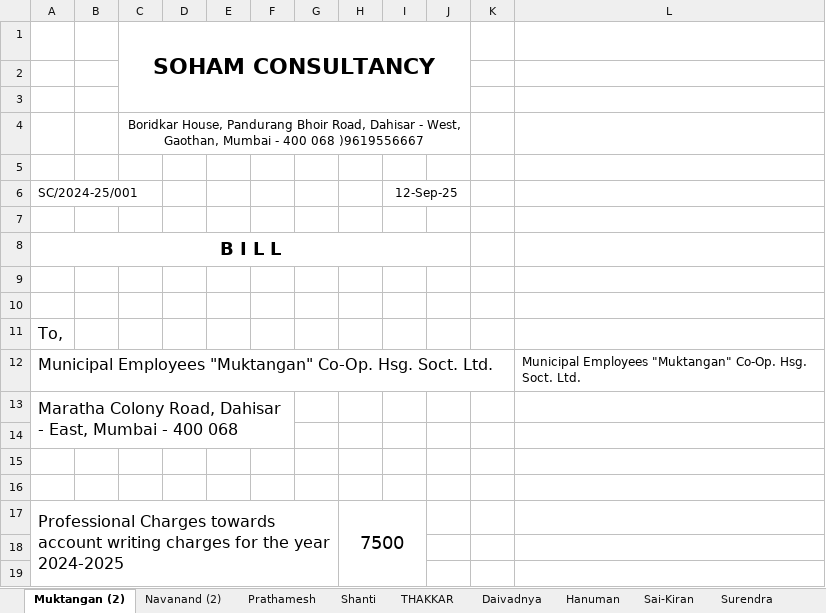
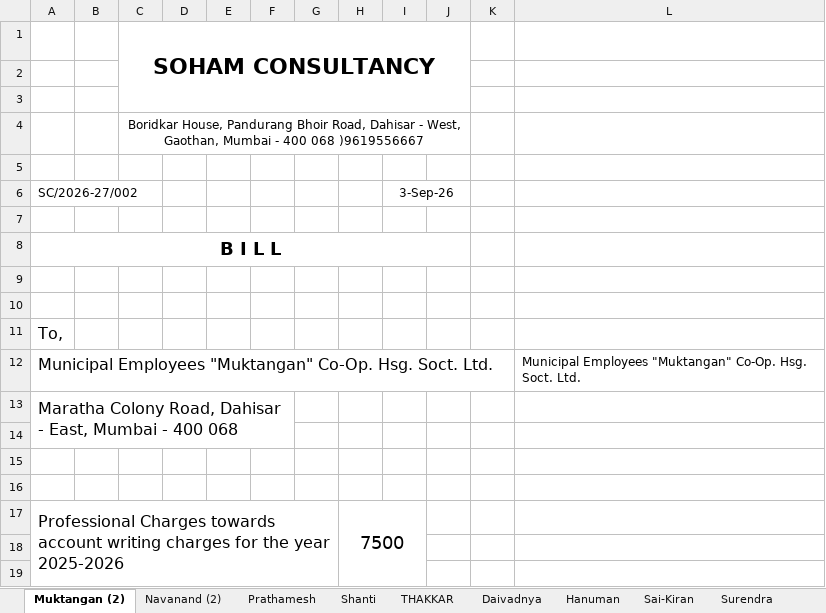
Before and after one commit to BharatBoridkar/BCB, an Excel workbook: SohamC-Bill-2025.xlsx, sheet Muktangan (2), drawn as a sheet; only a part is shown; values as stored, in another font and other column widths than the file's, no borders; charts and pictures not drawn; removed rows and columns are numbered as before the commit, all else as after; the diff names each change by its address in the sheet, - before the commit and + after, or states it on an @@ line.

```diff
--- a/SohamC-Bill-2025.xlsx (sheet Muktangan (2))
+++ b/SohamC-Bill-2025.xlsx (sheet Muktangan (2))
-row 6: SC/2024-25/001 |  |  |  |  |  |  |  | 12-Sep-25
+row 6: SC/2026-27/002 |  |  |  |  |  |  |  | 3-Sep-26
-A17: …the year 2024-2025
+A17: …the year 2025-2026
```
Also changed, not shown: charts or pictures, AMS/016-Victor-CHS/Victor_Apt_FY_25-26_Provision_230826.xlsx, AMS/019-Kent-Height-CHS/KENT HEIGHTS FY_25-26_Provisional_V4.xlsx, 16 other files.
